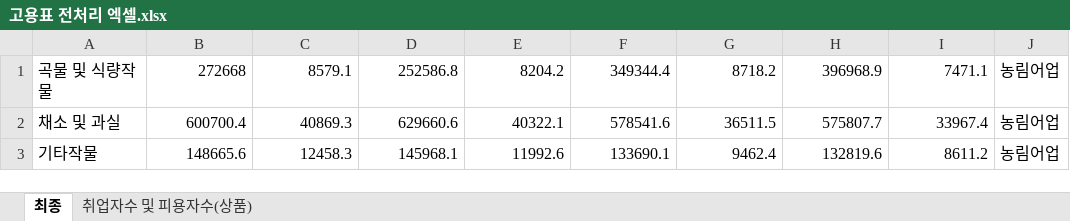
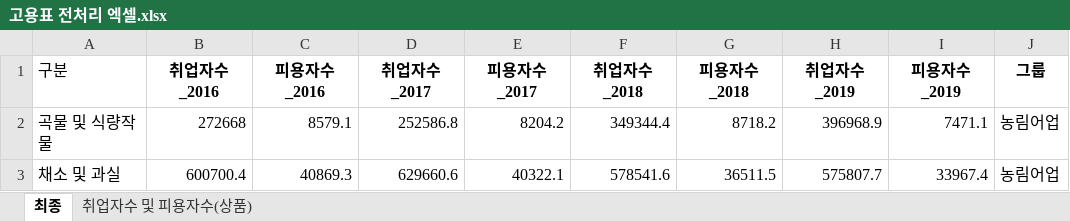
Before and after one commit to ehddy/spatial_information_project, an Excel workbook: 고용표 전처리/고용표 전처리 엑셀.xlsx, sheet 최종, drawn as a sheet; only a part is shown; the shorter side is filled out with more unchanged rows; values as stored, in another font and other column widths than the file's, no borders; the diff names each change by its address in the sheet, - before the commit and + after, or states it on an @@ line.

```diff
--- a/고용표 전처리/고용표 전처리 엑셀.xlsx (sheet 최종)
+++ b/고용표 전처리/고용표 전처리 엑셀.xlsx (sheet 최종)
+row 1: 구분 | 취업자수_2016 | 피용자수_2016 | 취업자수_2017 | 피용자수_2017 | 취업자수_2018 | 피용자수_2018 | 취업자수_2019 | 피용자수_2019 | 그룹
```
Also changed, not shown: 최종 전처리 데이터 모음/2017/2017년 기준 최종 전처리 산업연관표(국산거래표).xlsx, 최종 전처리 데이터 모음/2017/2017년 기준 최종 전처리 산업연관표(총거래표).xlsx, 29 other files.
